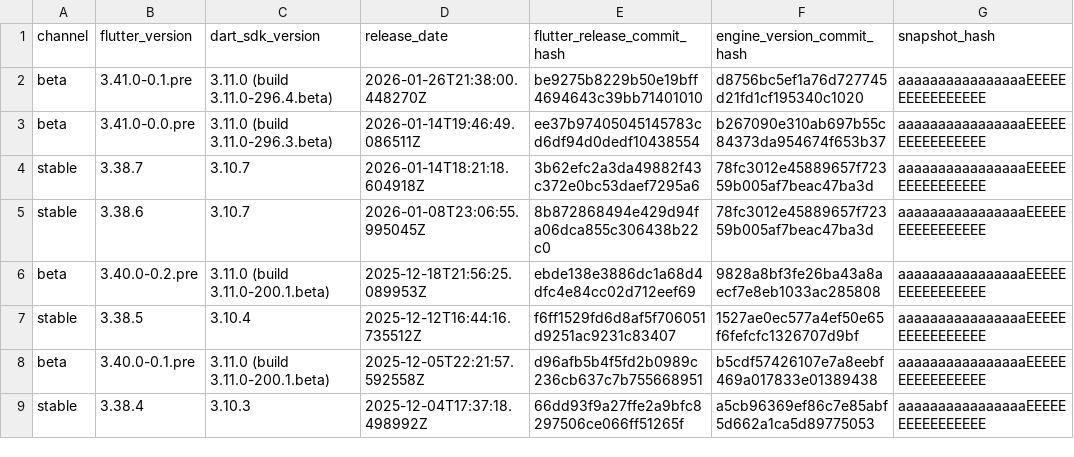
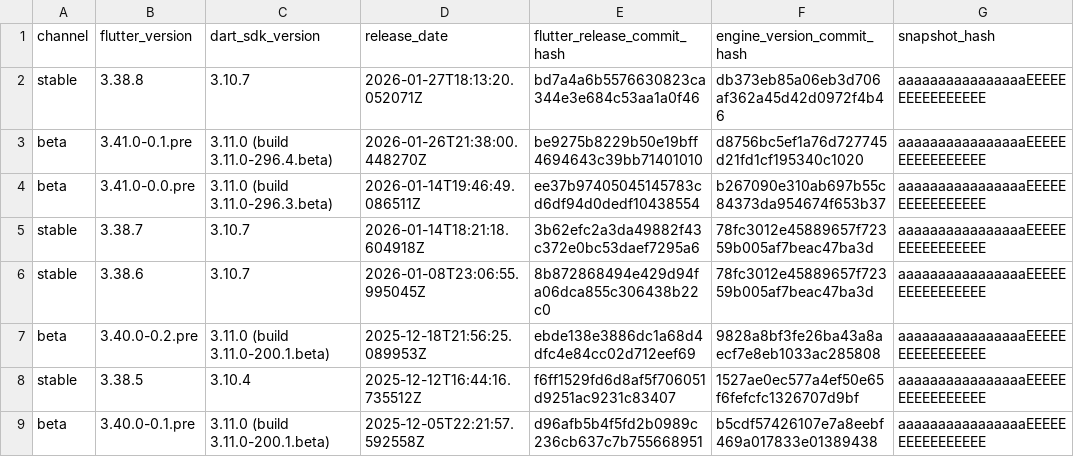
Before and after one commit to artembark/flutter_engine_snapshot_parser, a CSV file: output/enginehash.csv, drawn as a sheet; only a part is shown; the shorter side is filled out with more unchanged rows.

Commit message:
feat: update Flutter engine snapshots - 2026-01-28 06:41:26 UTC

```diff
--- a/output/enginehash.csv
+++ b/output/enginehash.csv
@@ -1,2 +1,3 @@
 channel,flutter_version,dart_sdk_version,release_date,flutter_release_commit_hash,engine_version_commit_hash,snapshot_hash
+stable,3.38.8,3.10.7,2026-01-27T18:13:20.052071Z,bd7a4a6b5576630823ca344e3e684c53aa1a0f46,db373eb85a06eb3d706af362a45d42d0972f4b46,aaaaaaaaaaaaaaaaEEEEEEEEEEEEEEEE
 beta,3.41.0-0.1.pre,3.11.0 (build 3.11.0-296.4.beta),2026-01-26T21:38:00.448270Z,be9275b8229b50e19bff4694643c39bb71401010,d8756bc5ef1a76d727745d21fd1cf195340c1020,aaaaaaaaaaaaaaaaEEEEEEEEEEEEEEEE
```
